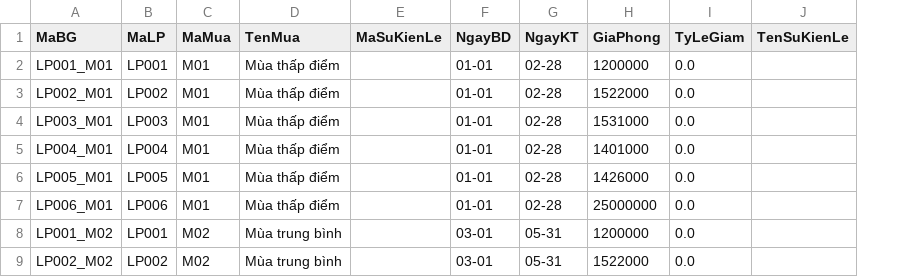
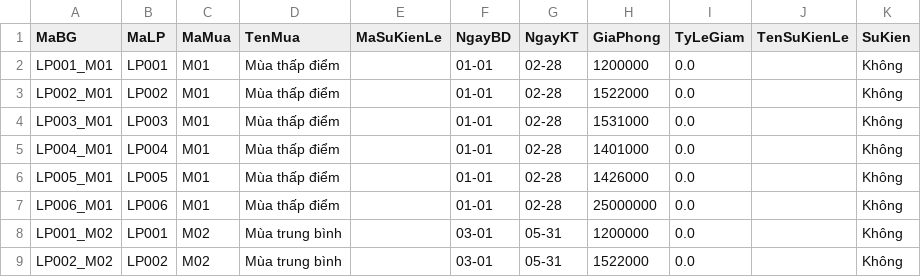
Before and after one commit to Fierie/Database-data-files, a CSV file: du_lieu_khach_san_da_loc/bang_gia.csv, drawn as a sheet; only a part is shown; the diff names each change by its address in the sheet, - before the commit and + after, or states it on an @@ line.

Commit message:
Add seasonal and holiday event labels to hotel pricing data

```diff
--- a/du_lieu_khach_san_da_loc/bang_gia.csv
+++ b/du_lieu_khach_san_da_loc/bang_gia.csv
+column K (SuKien), rows 2-9: all Không
```
